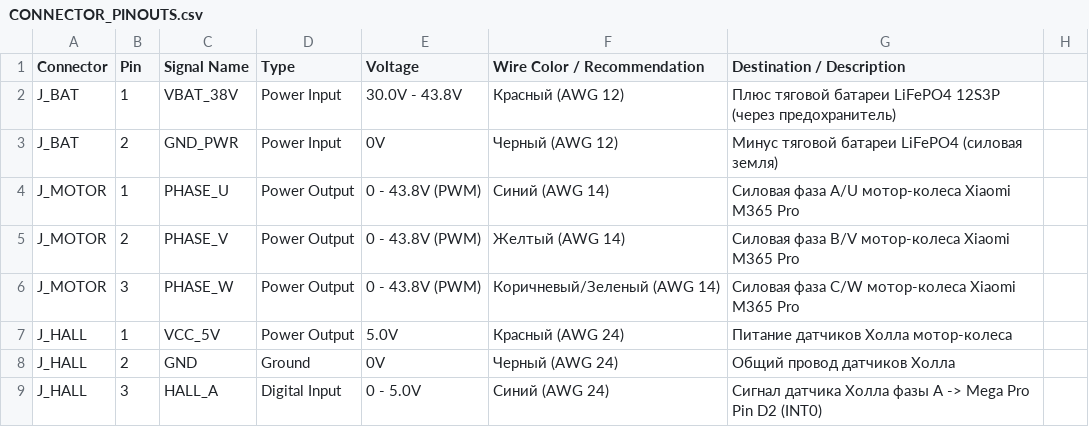
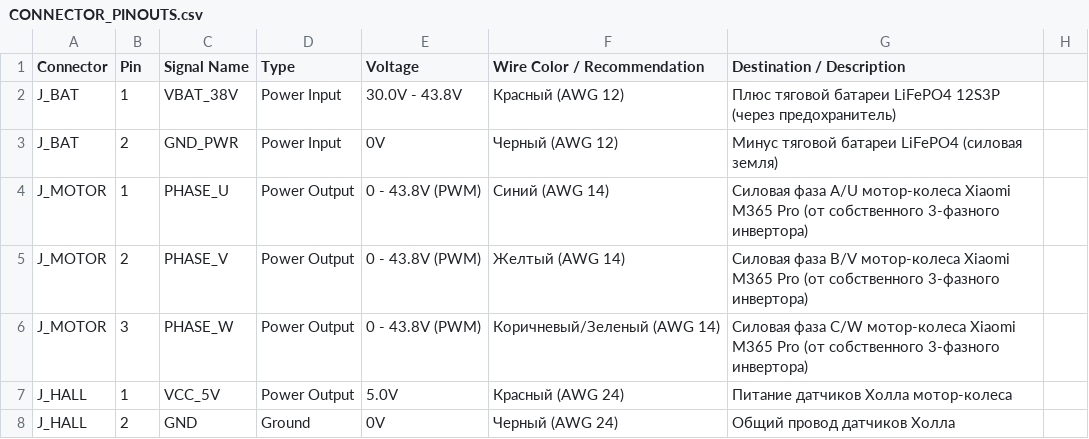
Before and after one commit to danilka-revin/rus_slam, a CSV file: pcb/CONNECTOR_PINOUTS.csv, drawn as a sheet; only a part is shown; the shorter side is filled out with more unchanged rows.

Commit message:
Документация и файлы платы: драйвер BLDC — собственная разработка на MOSFET
- Во всех документах (README, ELECTRICAL_AND_PINOUTS, TECHNICAL_SPECIFICATION,
  EXPLANATORY_NOTE) явно указано: драйвер тягового BLDC разрабатывается самостоятельно
  на собственной печатной плате, покупные ESC/готовые драйверы не применяются.
- pcb/: BOM, netlist, CONNECTOR_PINOUTS, SCHEMATIC_CIRCUIT_DESIGN, easyeda-гайд
  приведены к формулировке 'собственный драйвер BLDC'; добавлен раздел 2.6
  'Преимущества собственного драйвера BLDC (перед готовыми ESC)' и резервный
  вариант дискретного драйвера затворов; перестроена структурная схема платы.
- Заменено изображение bldc_mosfet_driver.jpg: вместо фото покупной платы —
  визуализация собственной платы 3-фазного MOSFET-инвертора (6x IRFB4110 на
  радиаторе, шунт 0.005 Ом, XT60, клеммник фаз U/V/W); подписи помечены как
  визуализация собственной разработки.
- Обновлены SVG-схемы (module_circuit, system_architecture) и комментарии
  прошивки module_controller.ino.

Co-authored-by: arena-agent <297053741+arena-agent@users.noreply.github.com>

```diff
--- a/pcb/CONNECTOR_PINOUTS.csv
+++ b/pcb/CONNECTOR_PINOUTS.csv
@@ -3,5 +3,5 @@ J_BAT,1,VBAT_38V,Power Input,30.0V - 43.8V,Красный (AWG 12),Плюс тя
 J_BAT,2,GND_PWR,Power Input,0V,Черный (AWG 12),Минус тяговой батареи LiFePO4 (силовая земля)
-J_MOTOR,1,PHASE_U,Power Output,0 - 43.8V (PWM),Синий (AWG 14),Силовая фаза A/U мотор-колеса Xiaomi M365 Pro
-J_MOTOR,2,PHASE_V,Power Output,0 - 43.8V (PWM),Желтый (AWG 14),Силовая фаза B/V мотор-колеса Xiaomi M365 Pro
-J_MOTOR,3,PHASE_W,Power Output,0 - 43.8V (PWM),Коричневый/Зеленый (AWG 14),Силовая фаза C/W мотор-колеса Xiaomi M365 Pro
+J_MOTOR,1,PHASE_U,Power Output,0 - 43.8V (PWM),Синий (AWG 14),Силовая фаза A/U мотор-колеса Xiaomi M365 Pro (от собственного 3-фазного инвертора)
+J_MOTOR,2,PHASE_V,Power Output,0 - 43.8V (PWM),Желтый (AWG 14),Силовая фаза B/V мотор-колеса Xiaomi M365 Pro (от собственного 3-фазного инвертора)
+J_MOTOR,3,PHASE_W,Power Output,0 - 43.8V (PWM),Коричневый/Зеленый (AWG 14),Силовая фаза C/W мотор-колеса Xiaomi M365 Pro (от собственного 3-фазного инвертора)
 J_HALL,1,VCC_5V,Power Output,5.0V,Красный (AWG 24),Питание датчиков Холла мотор-колеса
```
Also changed, not shown: pcb/BOM.csv, 12 other files.
